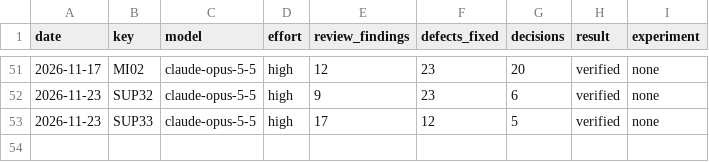
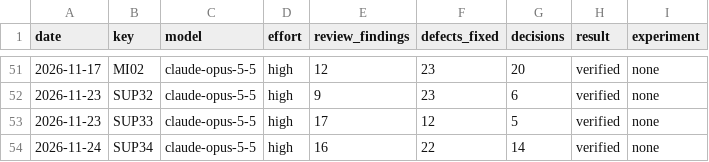
Before and after one commit to Ausp3x/CompProg-Library, a TSV file: 00-Guidelines/13-Plan/finish-log.tsv, drawn as a sheet; only a part is shown, gaps mark what is left out; the diff names each change by its address in the sheet, - before the commit and + after, or states it on an @@ line.

```diff
--- a/00-Guidelines/13-Plan/finish-log.tsv
+++ b/00-Guidelines/13-Plan/finish-log.tsv
+row 54: 2026-11-24 | SUP34 | claude-opus-5-5 | high | 16 | 22 | 14 | verified | none
```
Also changed, not shown: 59 other files.
